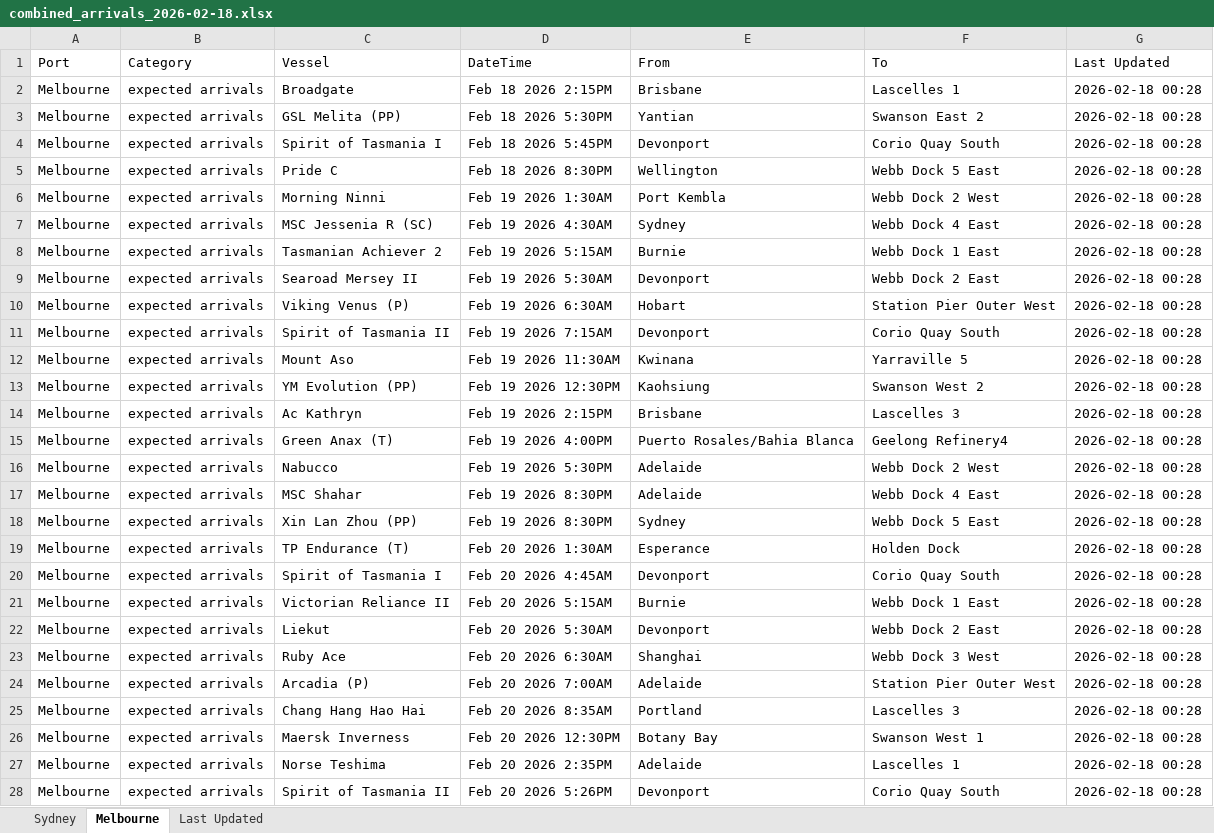
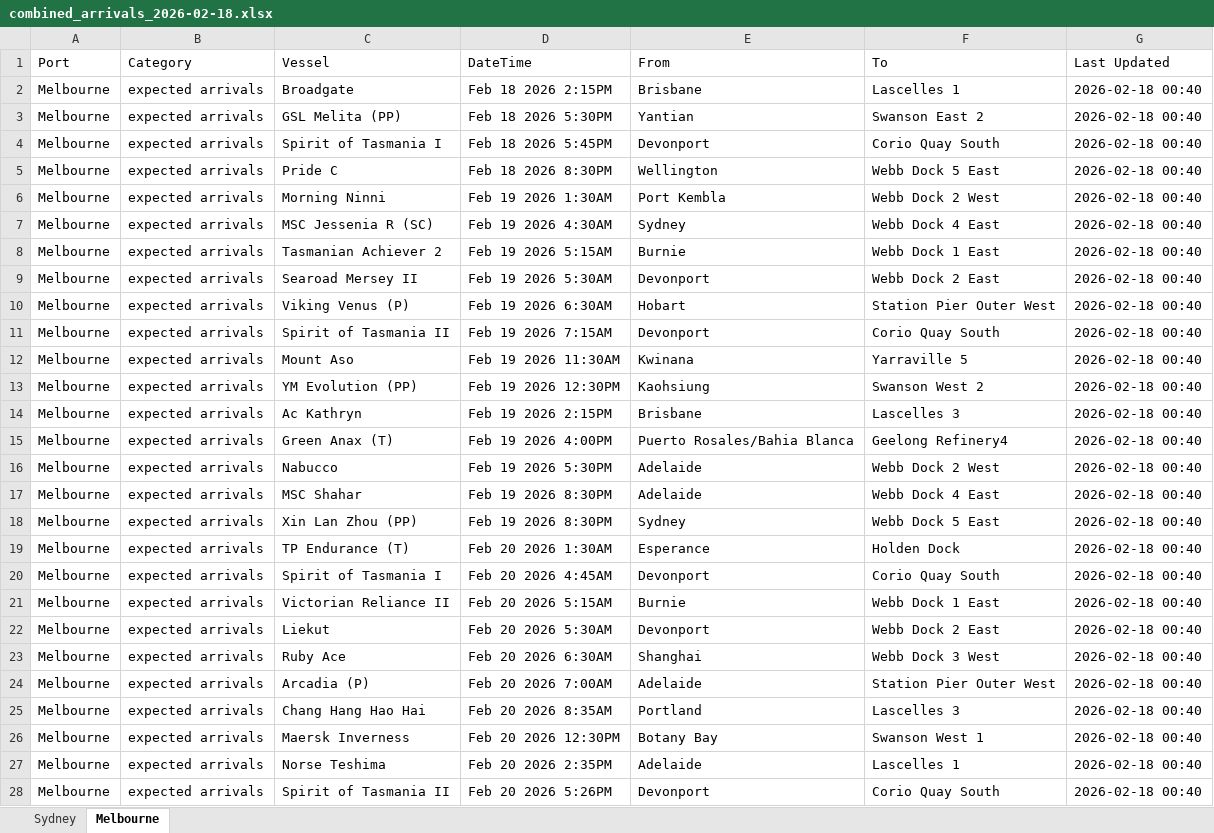
Before and after one commit to IT-ships/python-automation, an Excel workbook: output/combined_arrivals_2026-02-18.xlsx, sheet Melbourne, drawn as a sheet; only a part is shown; values as stored, in another font and other column widths than the file's, no borders; the diff covers the shown part only; the diff names each change by its address in the sheet, - before the commit and + after, or states it on an @@ line.

```diff
--- a/output/combined_arrivals_2026-02-18.xlsx (sheet Melbourne)
+++ b/output/combined_arrivals_2026-02-18.xlsx (sheet Melbourne)
-sheet tab: Last Updated
-G2:G28 (Last Updated): 2026-02-18 00:28
+G2:G28 (Last Updated): 2026-02-18 00:40
```
Also changed, not shown: 56 edited cells elsewhere in this sheet, sheet Sydney.
